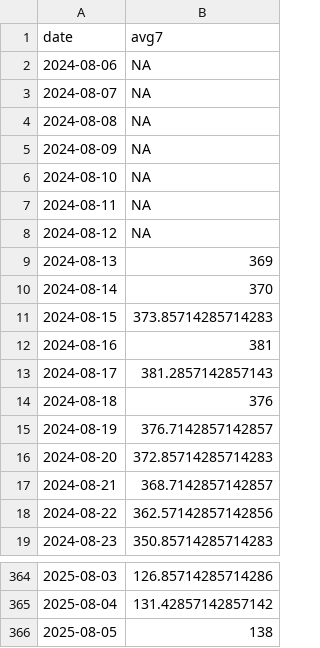
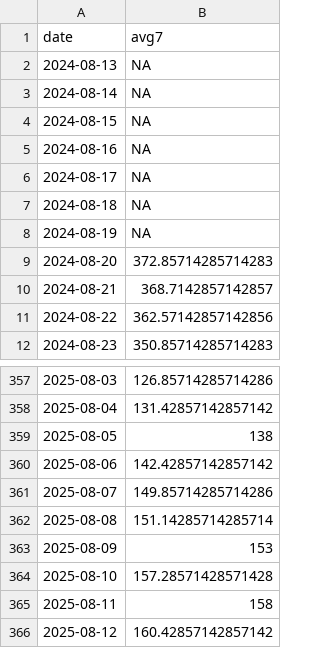
Before and after one commit to Baltimore-Sun/md-covid-scraper, a CSV file: md_cases.csv, drawn as a sheet; only a part is shown, gaps mark what is left out.

```diff
--- a/md_cases.csv
+++ b/md_cases.csv
@@ -1,16 +1,9 @@
 date,avg7
-2024-08-06,NA
-2024-08-07,NA
-2024-08-08,NA
-2024-08-09,NA
-2024-08-10,NA
-2024-08-11,NA
-2024-08-12,NA
-2024-08-13,369
-2024-08-14,370
-2024-08-15,373.85714285714283
-2024-08-16,381
-2024-08-17,381.2857142857143
-2024-08-18,376
-2024-08-19,376.7142857142857
+2024-08-13,NA
+2024-08-14,NA
+2024-08-15,NA
+2024-08-16,NA
+2024-08-17,NA
+2024-08-18,NA
+2024-08-19,NA
 2024-08-20,372.85714285714283
@@ -366 +359,8 @@ date,avg7
 2025-08-05,138
+2025-08-06,142.42857142857142
+2025-08-07,149.85714285714286
+2025-08-08,151.14285714285714
+2025-08-09,153
+2025-08-10,157.28571428571428
+2025-08-11,158
+2025-08-12,160.42857142857142
```
Also changed, not shown: age_graphic.csv, big-table.csv, 4 other files.
